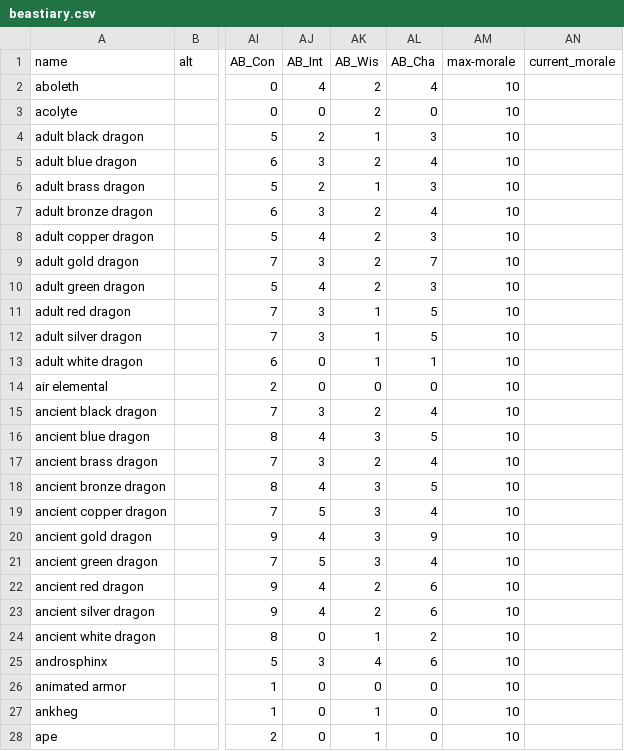
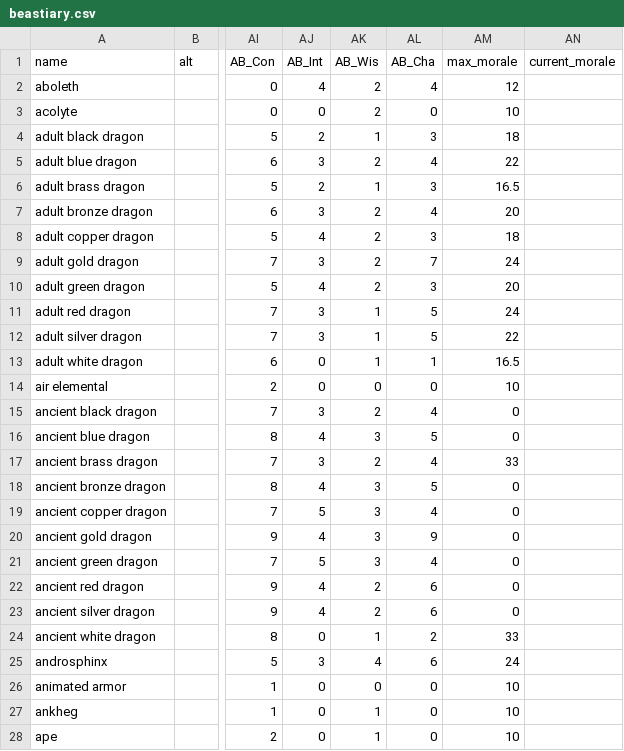
Before and after one commit to TrinityrjBass/DnD-encounter-simulator-site, a CSV file: beastiary.csv, drawn as a sheet; only a part is shown, gaps mark what is left out; the diff covers the shown part only; the diff names each change by its address in the sheet, - before the commit and + after, or states it on an @@ line.

Commit message:
Super basic, but minimally working morale system.

```diff
--- a/beastiary.csv
+++ b/beastiary.csv
-AM1: max-morale
+AM1: max_morale
-AM2 (max_morale): 10
+AM2 (max_morale): 12
-AM4 (max_morale): 10
+AM4 (max_morale): 18
-AM5 (max_morale): 10
+AM5 (max_morale): 22
-AM6 (max_morale): 10
+AM6 (max_morale): 16.5
-AM7 (max_morale): 10
+AM7 (max_morale): 20
-AM8 (max_morale): 10
+AM8 (max_morale): 18
-AM9 (max_morale): 10
+AM9 (max_morale): 24
-AM10 (max_morale): 10
+AM10 (max_morale): 20
-AM11 (max_morale): 10
+AM11 (max_morale): 24
-AM12 (max_morale): 10
+AM12 (max_morale): 22
-AM13 (max_morale): 10
+AM13 (max_morale): 16.5
-AM15:AM16 (max_morale): 10
+AM15:AM16 (max_morale): 0
-AM17 (max_morale): 10
+AM17 (max_morale): 33
-AM18:AM23 (max_morale): 10
+AM18:AM23 (max_morale): 0
-AM24 (max_morale): 10
+AM24 (max_morale): 33
-AM25 (max_morale): 10
+AM25 (max_morale): 24
```
Also changed, not shown: 65 edited cells elsewhere in this file, 5 other files.
